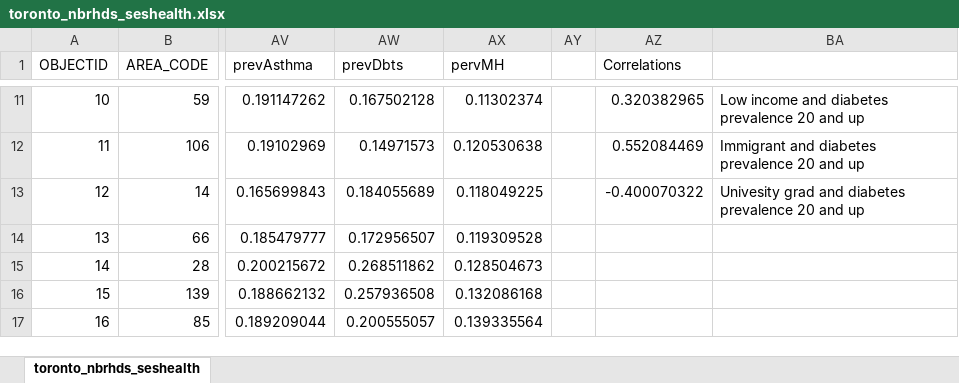
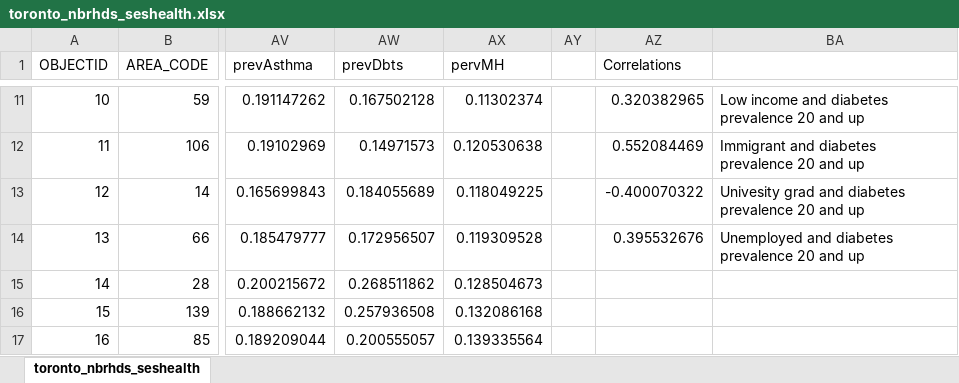
Before and after one commit to blazec/health-gis, an Excel workbook: lab1-vulnerable-populations/toronto_nbrhds_seshealth.xlsx, sheet toronto_nbrhds_seshealth, drawn as a sheet; only a part is shown, gaps mark what is left out; values as stored, in another font and other column widths than the file's, no borders; the diff names each change by its address in the sheet, - before the commit and + after, or states it on an @@ line.

Commit message:
Added unemployed variable

```diff
--- a/lab1-vulnerable-populations/toronto_nbrhds_seshealth.xlsx (sheet toronto_nbrhds_seshealth)
+++ b/lab1-vulnerable-populations/toronto_nbrhds_seshealth.xlsx (sheet toronto_nbrhds_seshealth)
-AZ14 (Correlations): (empty)
+AZ14 (Correlations): 0.395532676
-BA14: (empty)
+BA14: Unemployed and diabetes prevalence 20 and up
```
